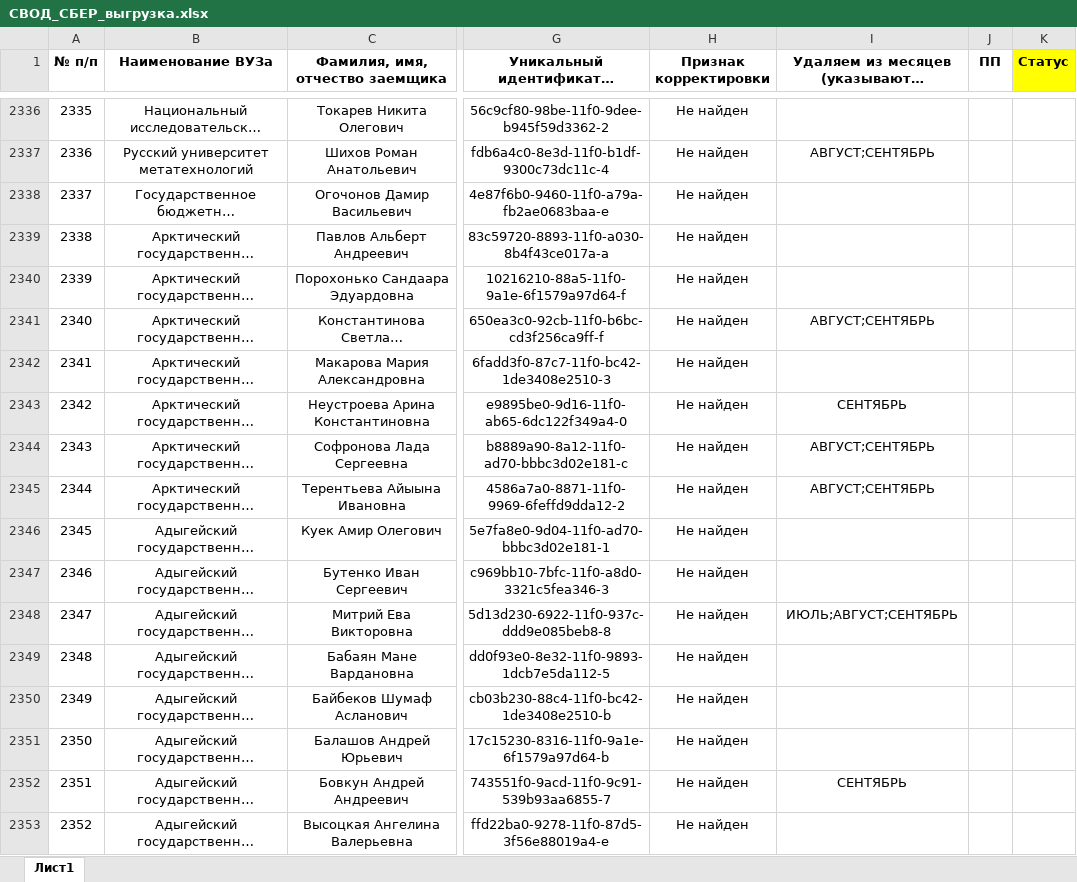
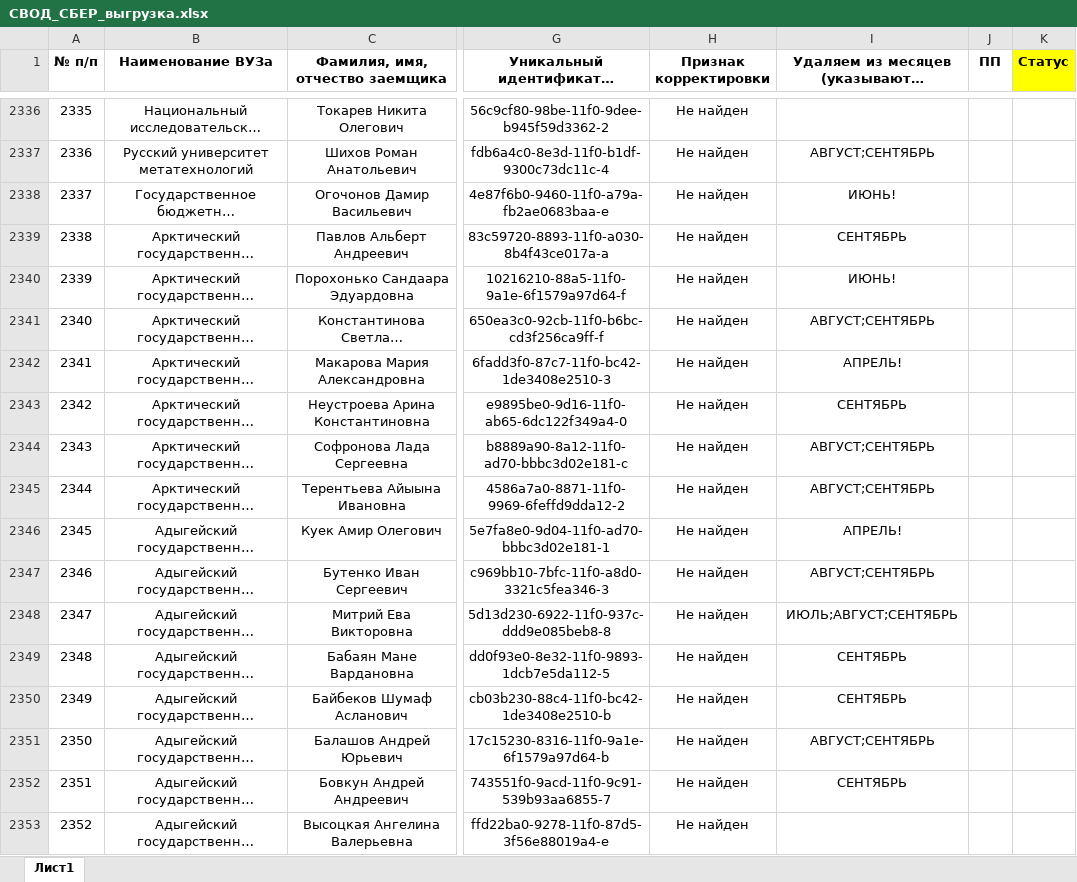
Before and after one commit to BondarenkoVyacheslav/Agreements, an Excel workbook: СВОД_СБЕР_выгрузка.xlsx, sheet Лист1, drawn as a sheet; only a part is shown, gaps mark what is left out; long unchanged cells end in …; values as stored, in another font and other column widths than the file's, no borders; the diff covers the shown part only; the diff names each change by its address in the sheet, - before the commit and + after, or states it on an @@ line.

```diff
--- a/СВОД_СБЕР_выгрузка.xlsx (sheet Лист1)
+++ b/СВОД_СБЕР_выгрузка.xlsx (sheet Лист1)
-I2338: (empty)
+I2338: ИЮНЬ!
-I2339: (empty)
+I2339: СЕНТЯБРЬ
-I2340: (empty)
+I2340: ИЮНЬ!
-I2342: (empty)
+I2342: АПРЕЛЬ!
-I2346: (empty)
+I2346: АПРЕЛЬ!
-I2347: (empty)
+I2347: АВГУСТ;СЕНТЯБРЬ
-I2349:I2350: (empty)
+I2349:I2350: СЕНТЯБРЬ
-I2351: (empty)
+I2351: АВГУСТ;СЕНТЯБРЬ
```
Also changed, not shown: 1 added row and 666 edited cells elsewhere in this sheet, 2 other files.
